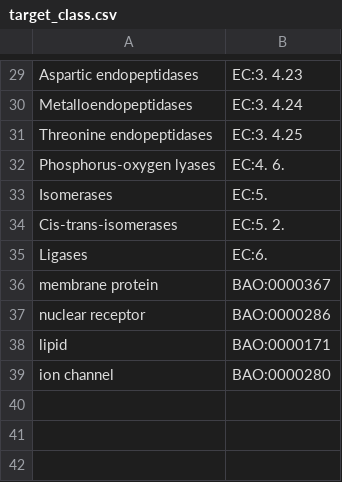
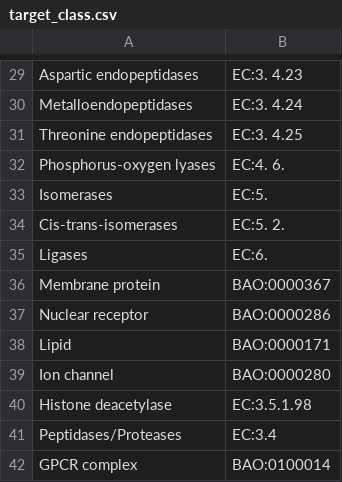
Before and after one commit to REMEDI4ALL/kg_dashboard, a CSV file: data/target_class.csv, drawn as a sheet; only a part is shown, gaps mark what is left out.

```diff
--- a/data/target_class.csv
+++ b/data/target_class.csv
@@ -35,5 +35,8 @@ Cis-trans-isomerases,EC:5. 2.
 Ligases,EC:6.
-membrane protein,BAO:0000367
-nuclear receptor,BAO:0000286
-lipid,BAO:0000171
-ion channel,BAO:0000280
+Membrane protein,BAO:0000367
+Nuclear receptor,BAO:0000286
+Lipid,BAO:0000171
+Ion channel,BAO:0000280
+Histone deacetylase,EC:3.5.1.98
+Peptidases/Proteases,EC:3.4
+GPCR complex,BAO:0100014
```
Also changed, not shown: data/assay_data.csv, data/partner_data.csv, 12 other files.
